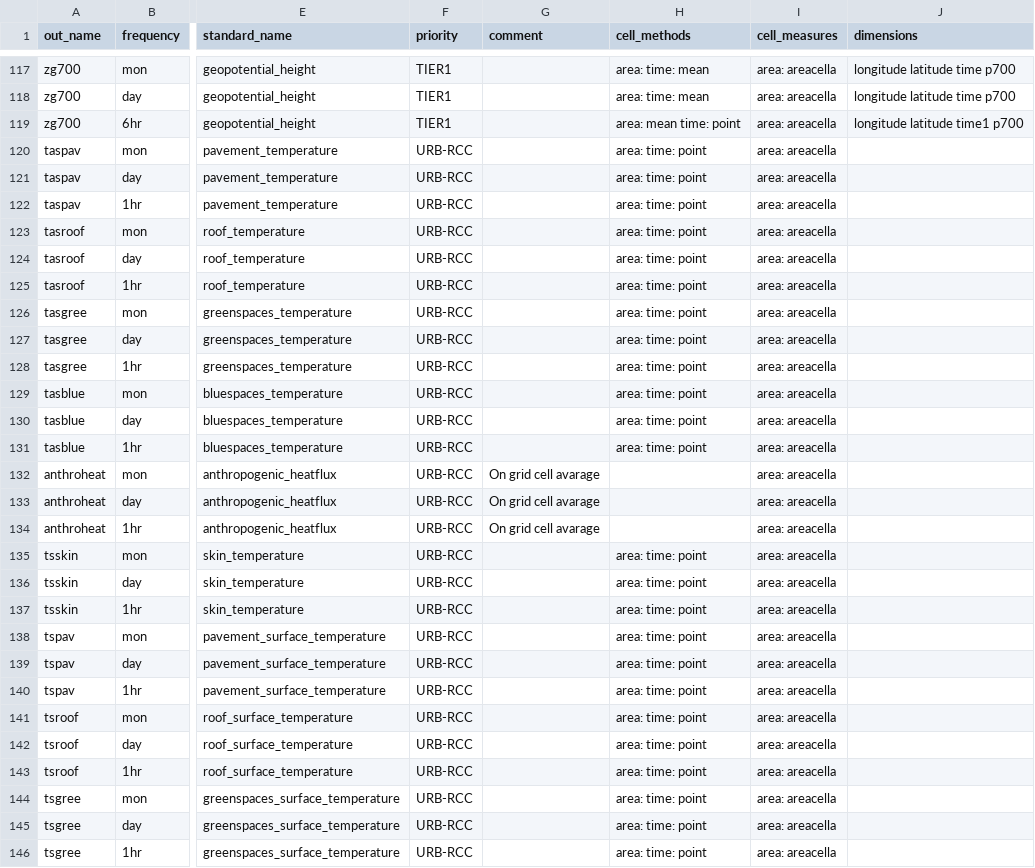
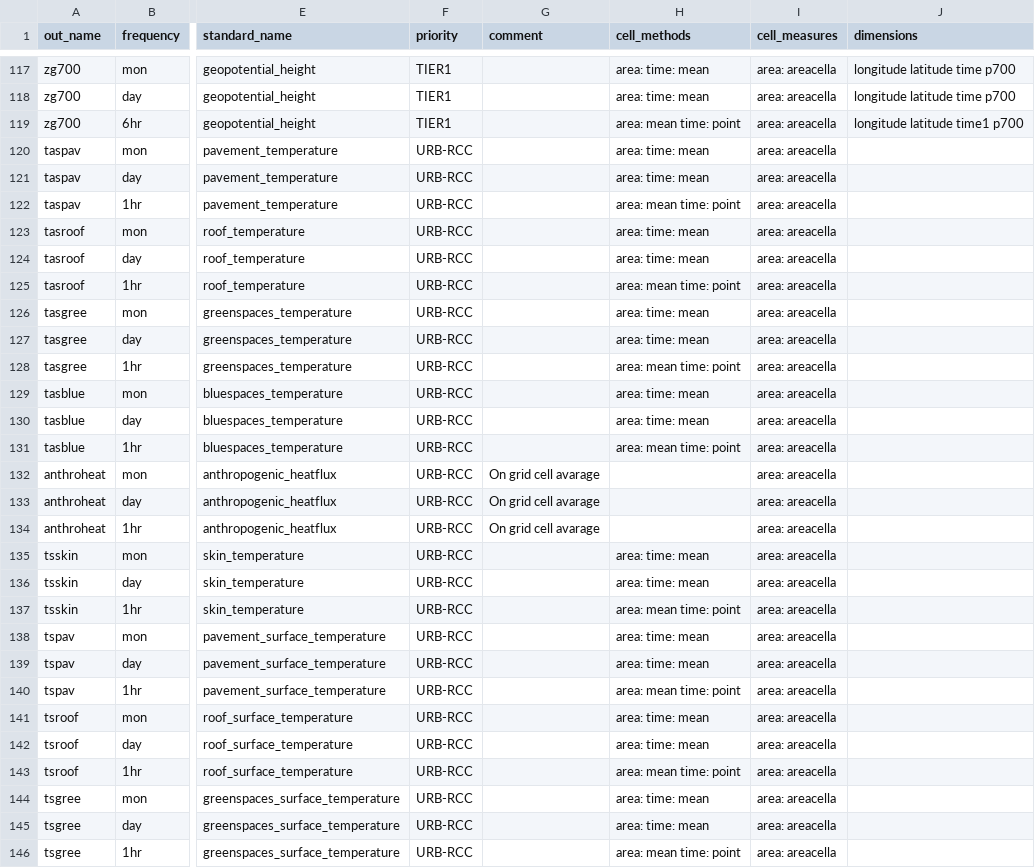
Before and after one commit to impetus4change/T32-CPRCM, a CSV file: data-request-fpsurbrcc.csv, drawn as a sheet; only a part is shown, gaps mark what is left out; the diff covers the shown part only; the diff names each change by its address in the sheet, - before the commit and + after, or states it on an @@ line.

Commit message:
Fix cell_methods for urban canopy vars
they were incorrectly set to `area: time: point`. In the model output, all variables represent areal means in the grid cell. Daily and monthly variables are time means, regardless of the aggregation.

```diff
--- a/data-request-fpsurbrcc.csv
+++ b/data-request-fpsurbrcc.csv
-H120:H121 (cell_methods): area: time: point
+H120:H121 (cell_methods): area: time: mean
-H122 (cell_methods): area: time: point
+H122 (cell_methods): area: mean time: point
-H123:H124 (cell_methods): area: time: point
+H123:H124 (cell_methods): area: time: mean
-H125 (cell_methods): area: time: point
+H125 (cell_methods): area: mean time: point
-H126:H127 (cell_methods): area: time: point
+H126:H127 (cell_methods): area: time: mean
-H128 (cell_methods): area: time: point
+H128 (cell_methods): area: mean time: point
-H129:H130 (cell_methods): area: time: point
+H129:H130 (cell_methods): area: time: mean
-H131 (cell_methods): area: time: point
+H131 (cell_methods): area: mean time: point
-H135:H136 (cell_methods): area: time: point
+H135:H136 (cell_methods): area: time: mean
-H137 (cell_methods): area: time: point
+H137 (cell_methods): area: mean time: point
-H138:H139 (cell_methods): area: time: point
+H138:H139 (cell_methods): area: time: mean
-H140 (cell_methods): area: time: point
+H140 (cell_methods): area: mean time: point
-H141:H142 (cell_methods): area: time: point
+H141:H142 (cell_methods): area: time: mean
-H143 (cell_methods): area: time: point
+H143 (cell_methods): area: mean time: point
-H144:H145 (cell_methods): area: time: point
+H144:H145 (cell_methods): area: time: mean
-H146 (cell_methods): area: time: point
+H146 (cell_methods): area: mean time: point
```
Also changed, not shown: 15 edited cells elsewhere in this file.
